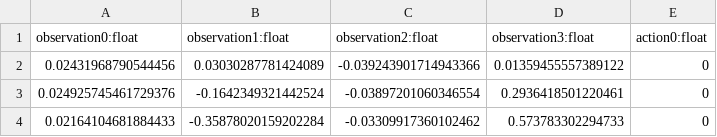
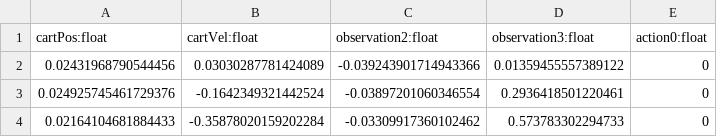
Before and after one commit to ducktalez/plagih, a CSV file: benchmarks/#run_file_collection/#cartpole/run_files/samples.csv, drawn as a sheet; only a part is shown.

```diff
--- a/benchmarks/#run_file_collection/#cartpole/run_files/samples.csv
+++ b/benchmarks/#run_file_collection/#cartpole/run_files/samples.csv
@@ -1,2 +1,2 @@
-observation0:float,observation1:float,observation2:float,observation3:float,action0:float
+cartPos:float,cartVel:float,observation2:float,observation3:float,action0:float
 0.02431968790544456,0.03030287781424089,-0.039243901714943366,0.01359455557389122,0
```
Also changed, not shown: benchmarks/#run_file_collection/#mountaincar/behaviour_samples.csv, benchmarks/#run_file_collection/#mountaincar/tree_preset_fix.csv, 14 other files.
